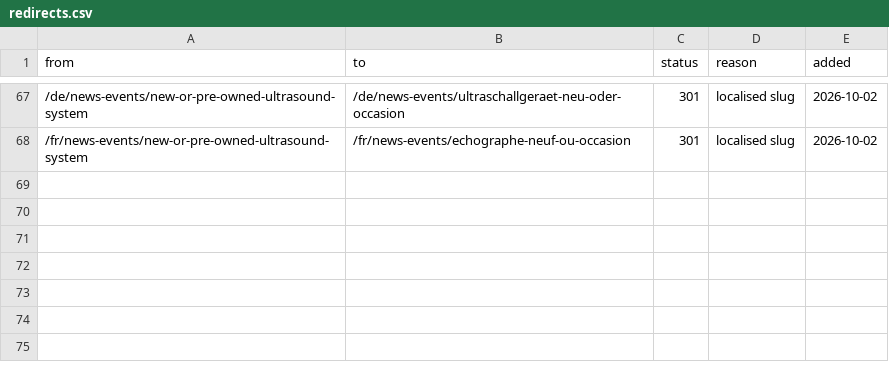
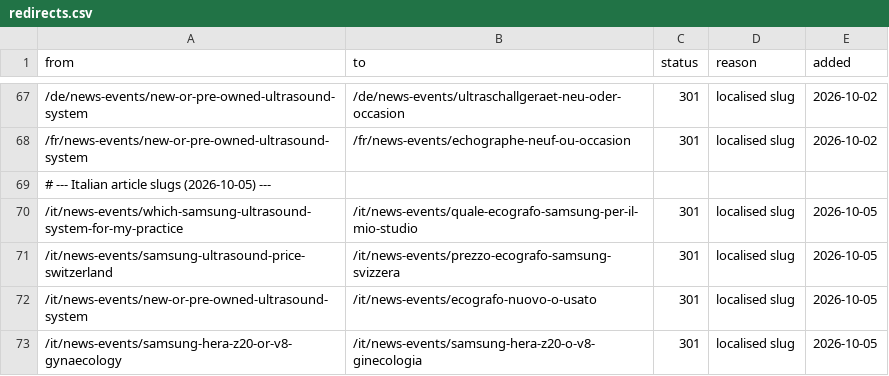
Before and after one commit to jonnymstuart/meditron, a CSV file: data/redirects.csv, drawn as a sheet; only a part is shown, gaps mark what is left out.

```diff
--- a/data/redirects.csv
+++ b/data/redirects.csv
@@ -68 +68,6 @@ from,to,status,reason,added
 /fr/news-events/new-or-pre-owned-ultrasound-system,/fr/news-events/echographe-neuf-ou-occasion,301,localised slug,2026-10-02
+# --- Italian article slugs (2026-10-05) ---
+/it/news-events/which-samsung-ultrasound-system-for-my-practice,/it/news-events/quale-ecografo-samsung-per-il-mio-studio,301,localised slug,2026-10-05
+/it/news-events/samsung-ultrasound-price-switzerland,/it/news-events/prezzo-ecografo-samsung-svizzera,301,localised slug,2026-10-05
+/it/news-events/new-or-pre-owned-ultrasound-system,/it/news-events/ecografo-nuovo-o-usato,301,localised slug,2026-10-05
+/it/news-events/samsung-hera-z20-or-v8-gynaecology,/it/news-events/samsung-hera-z20-o-v8-ginecologia,301,localised slug,2026-10-05
```
Also changed, not shown: 6 other files.
